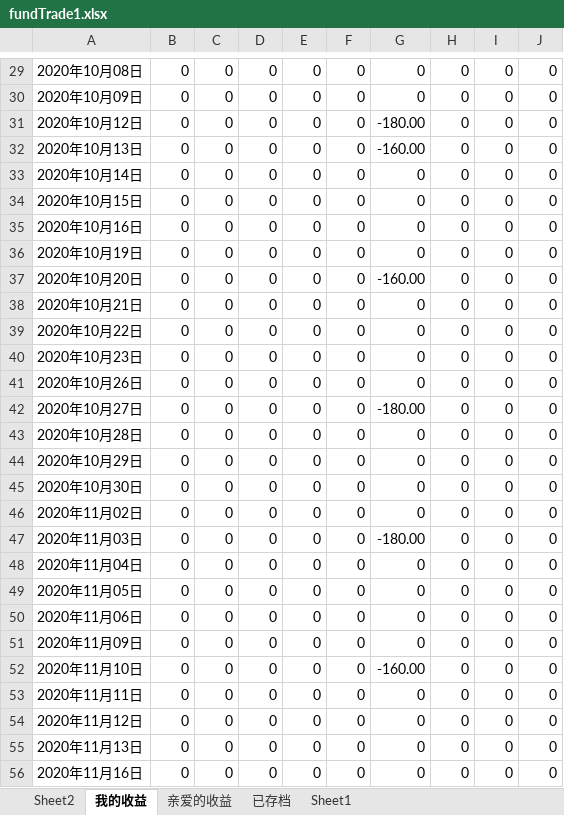
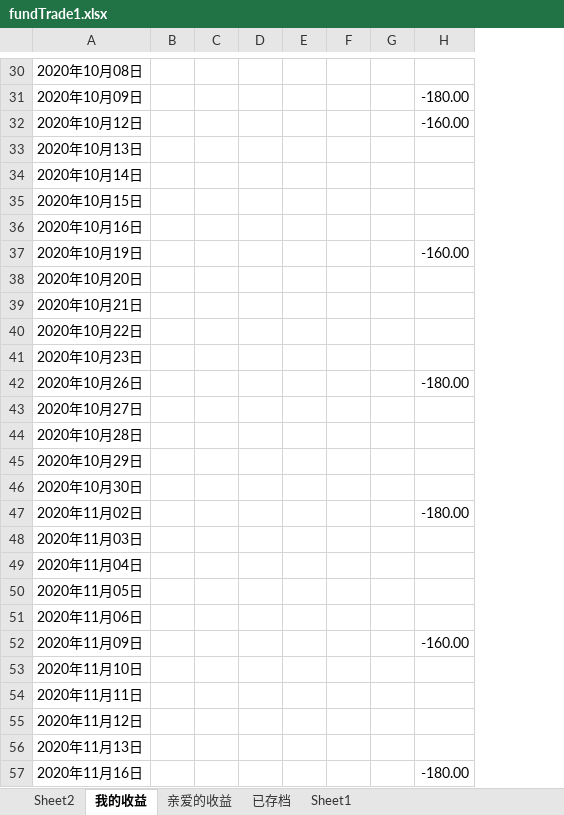
Before and after one commit to Andionion/financing, an Excel workbook: src/main/resources/fundTrade1.xlsx, sheet 我的收益, drawn as a sheet; only a part is shown, gaps mark what is left out; values as stored, in another font and other column widths than the file's, no cell formats; removed rows and columns are numbered as before the commit, all else as after; the diff covers the shown part only; the diff names each change by its address in the sheet, - before the commit and + after, or states it on an @@ line.

```diff
--- a/src/main/resources/fundTrade1.xlsx (sheet 我的收益)
+++ b/src/main/resources/fundTrade1.xlsx (sheet 我的收益)
-column B, rows 29-56: all 0
+column B, empty
+column C, empty
-column D, rows 29-56: all 0
-column E, rows 29-56: all 0
+column F, empty
+column G, empty
-column H, rows 29-56: all 0
-column I, rows 29-56: all 0
-column J, rows 29-56: all 0
-D30:D57: 0
+D30:D57: (empty)
-E30:E57: 0
+E30:E57: (empty)
-H30: 0
+H30: (empty)
-H31: 0
+H31: -180.00
-H32: -180.00
+H32: -160.00
-H33: -160.00
+H33: (empty)
-H34:H36: 0
+H34:H36: (empty)
-H37: 0
+H37: -160.00
-H38: -160.00
+H38: (empty)
-H39:H41: 0
+H39:H41: (empty)
-H42: 0
+H42: -180.00
-H43: -180.00
+H43: (empty)
-H44:H46: 0
+H44:H46: (empty)
-H47: 0
+H47: -180.00
-H48: -180.00
+H48: (empty)
-H49:H51: 0
+H49:H51: (empty)
-H52: 0
+H52: -160.00
-H53: -160.00
+H53: (empty)
-H54:H56: 0
+H54:H56: (empty)
-H57: 0
+H57: -180.00
```
Also changed, not shown: 24 added rows, 1 removed row, 2 added columns, 1 removed column and 765 edited cells elsewhere in this sheet, sheet Sheet2, cell formats, 2 other files.
